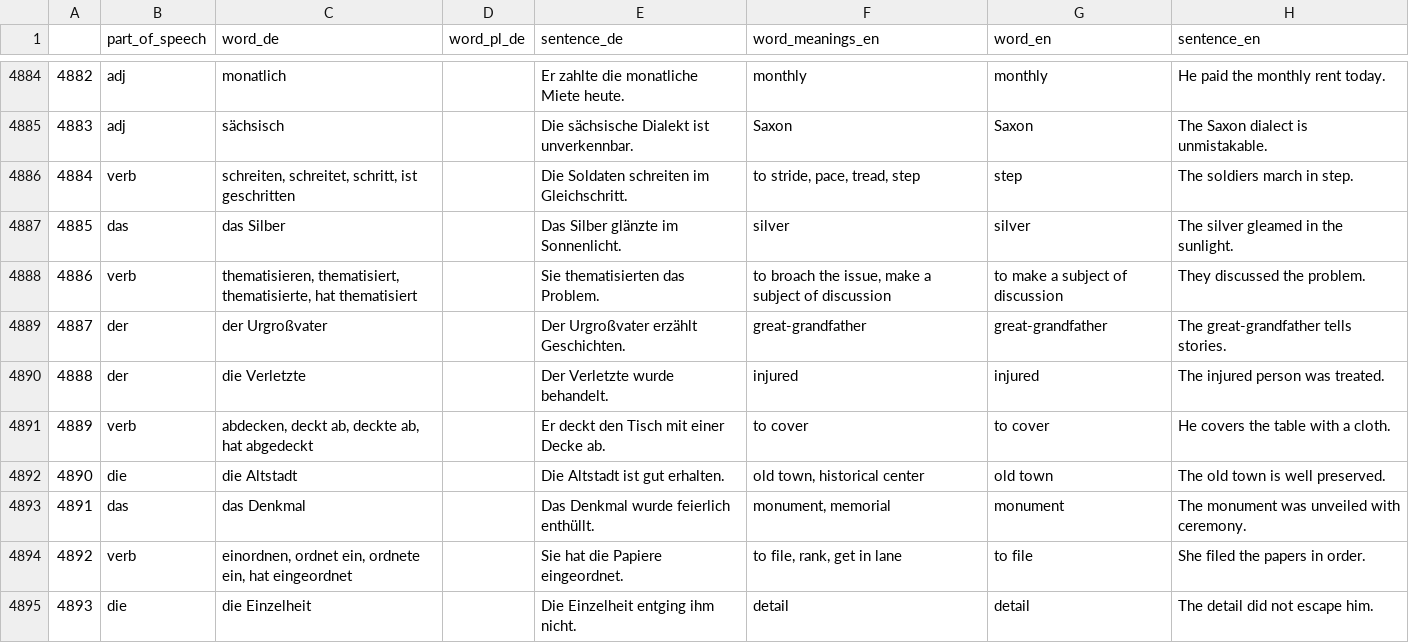
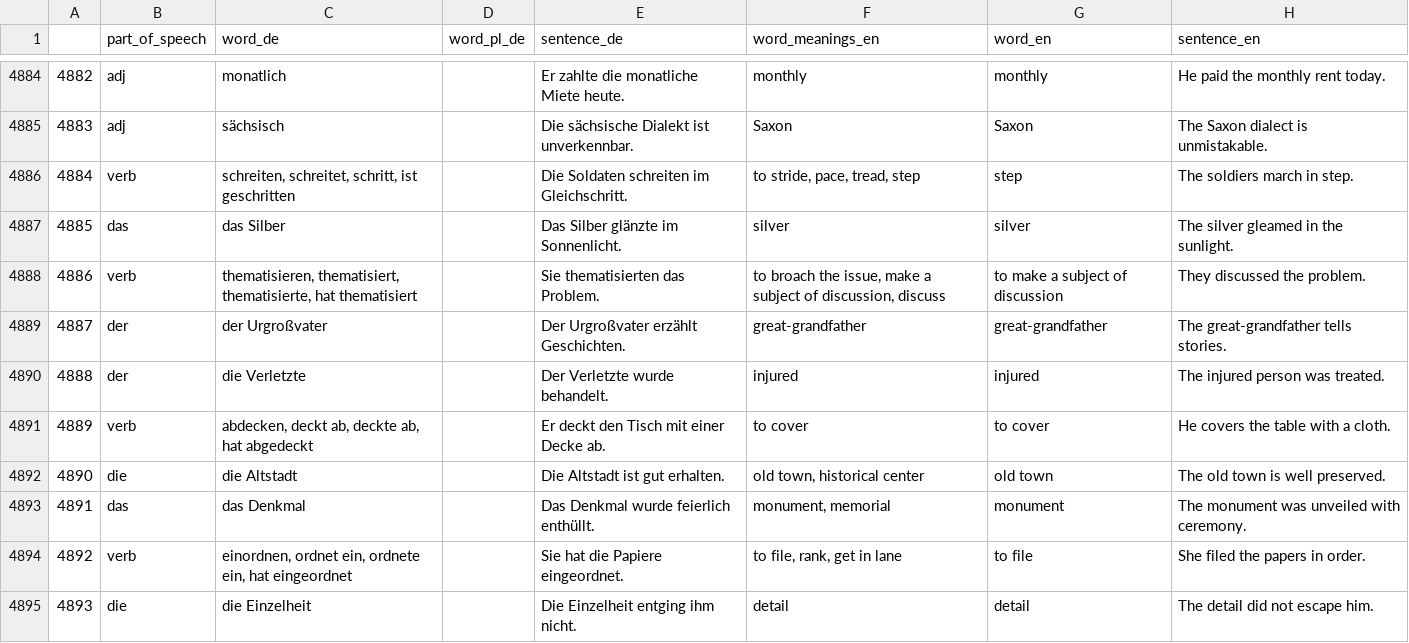
Before and after one commit to deemp/anki-decks, a CSV file: sentences/frequency/de/data/processed/de-sentences.csv, drawn as a sheet; only a part is shown, gaps mark what is left out.

```diff
--- a/sentences/frequency/de/data/processed/de-sentences.csv
+++ b/sentences/frequency/de/data/processed/de-sentences.csv
@@ -4887,3 +4887,3 @@
 4885|das|das Silber||Das Silber glänzte im Sonnenlicht.|silver|silver|The silver gleamed in the sunlight.
-4886|verb|thematisieren, thematisiert, thematisierte, hat thematisiert||Sie thematisierten das Problem.|to broach the issue, make a subject of discussion|to make a subject of discussion|They discussed the problem.
+4886|verb|thematisieren, thematisiert, thematisierte, hat thematisiert||Sie thematisierten das Problem.|to broach the issue, make a subject of discussion, discuss|to make a subject of discussion|They discussed the problem.
 4887|der|der Urgroßvater||Der Urgroßvater erzählt Geschichten.|great-grandfather|great-grandfather|The great-grandfather tells stories.
```
Also changed, not shown: sentences/frequency/de/data/processed/bad-rows.csv.
